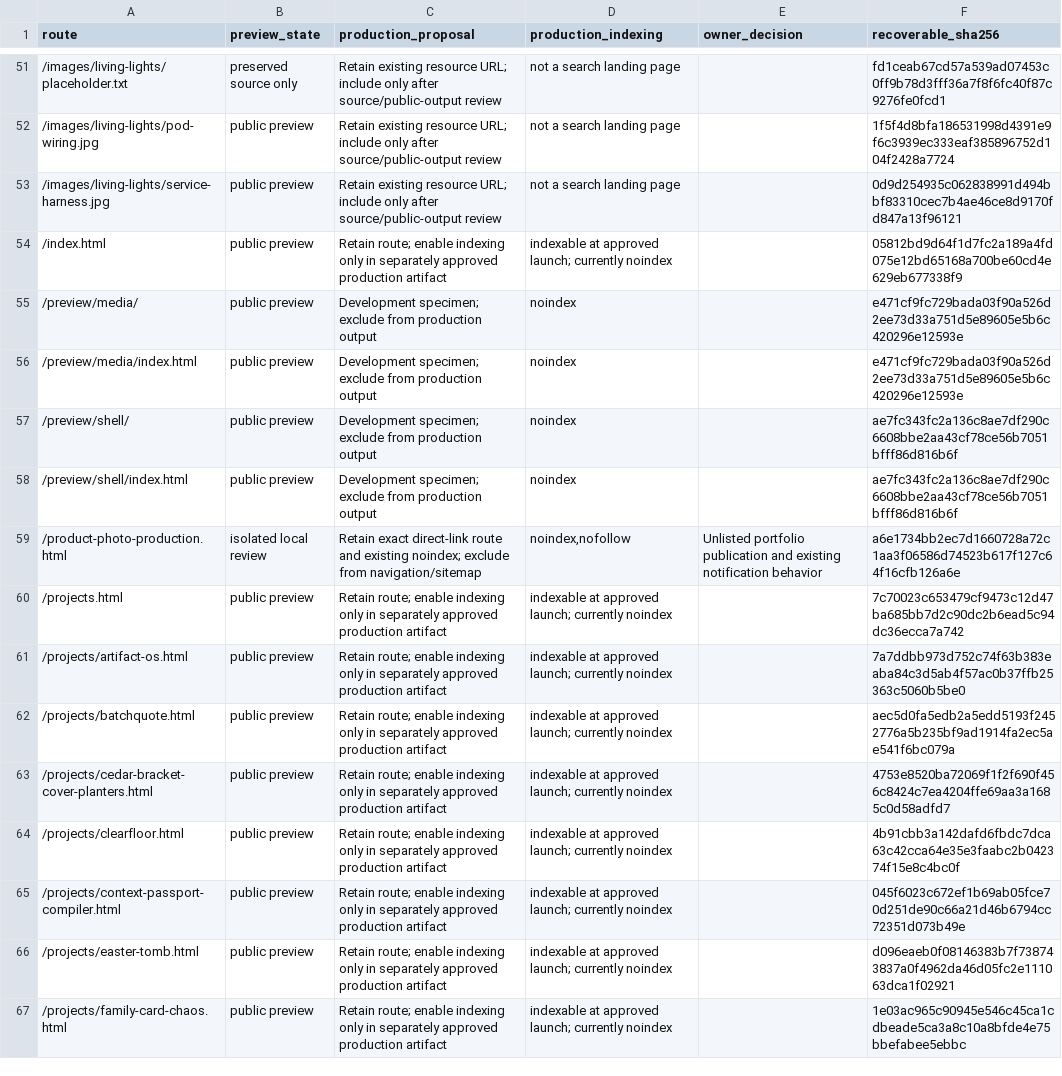
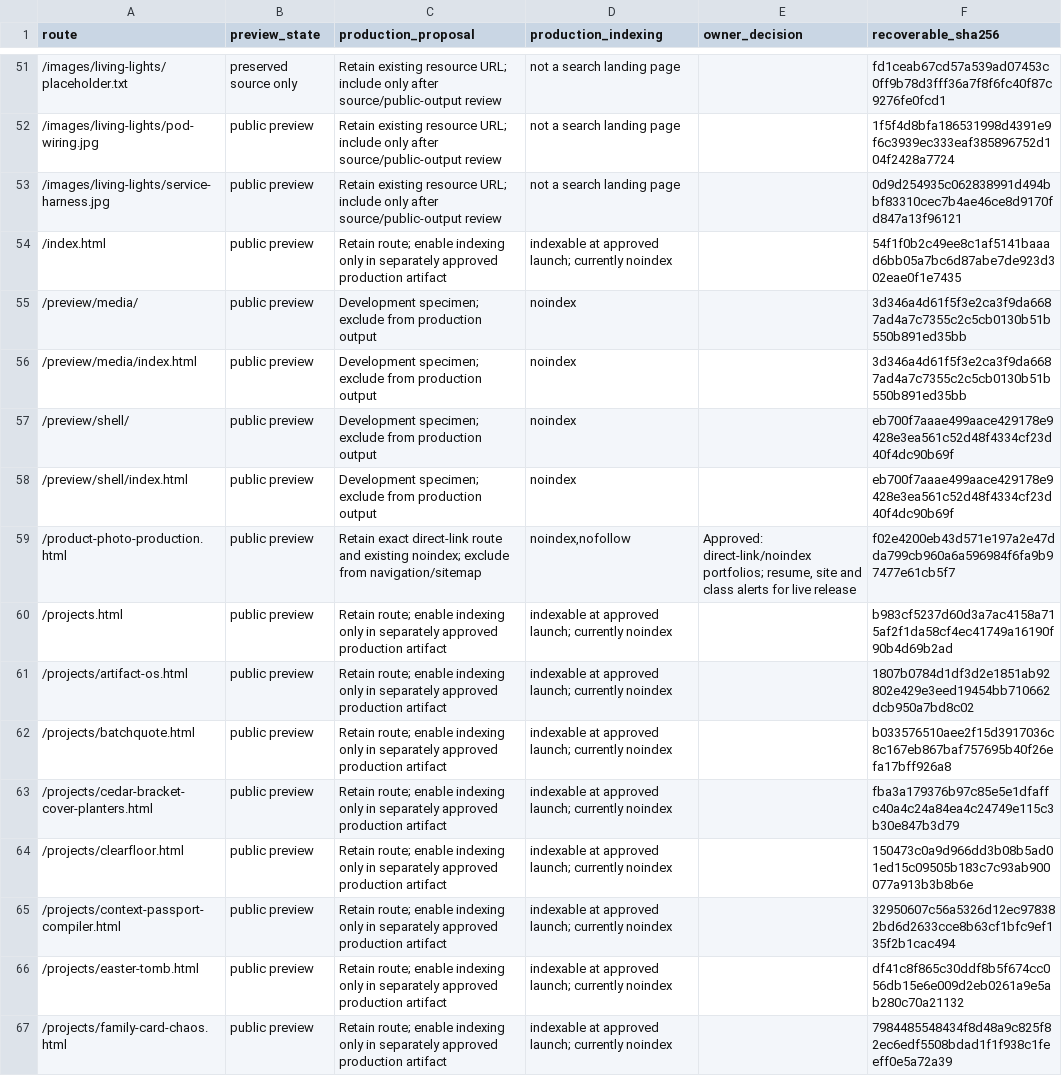
Before and after one commit to OlsenAutomation/olsenautomation.github.io, a CSV file: migration/LAUNCH_ROUTE_REVIEW.csv, drawn as a sheet; only a part is shown, gaps mark what is left out; the diff covers the shown part only; the diff names each change by its address in the sheet, - before the commit and + after, or states it on an @@ line.

Commit message:
Apply approved unlisted access and prepare engagement alerts

```diff
--- a/migration/LAUNCH_ROUTE_REVIEW.csv
+++ b/migration/LAUNCH_ROUTE_REVIEW.csv
-F54 (recoverable_sha256): 05812bd9d64f1d7fc2a189a4fd075e12bd65168a700be60cd4e629eb677338f9
+F54 (recoverable_sha256): 54f1f0b2c49ee8c1af5141baaad6bb05a7bc6d87abe7de923d302eae0f1e7435
-F55:F56 (recoverable_sha256): e471cf9fc729bada03f90a526d2ee73d33a751d5e89605e5b6c420296e12593e
+F55:F56 (recoverable_sha256): 3d346a4d61f5f3e2ca3f9da6687ad4a7c7355c2c5cb0130b51b550b891ed35bb
-F57:F58 (recoverable_sha256): ae7fc343fc2a136c8ae7df290c6608bbe2aa43cf78ce56b7051bfff86d816b6f
+F57:F58 (recoverable_sha256): eb700f7aaae499aace429178e9428e3ea561c52d48f4334cf23d40f4dc90b69f
-B59 (preview_state): isolated local review
+B59 (preview_state): public preview
-E59 (owner_decision): Unlisted portfolio publication and existing notification behavior
+E59 (owner_decision): Approved: direct-link/noindex portfolios; resume, site and class alerts for live release
-F59 (recoverable_sha256): a6e1734bb2ec7d1660728a72c1aa3f06586d74523b617f127c64f16cfb126a6e
+F59 (recoverable_sha256): f02e4200eb43d571e197a2e47dda799cb960a6a596984f6fa9b97477e61cb5f7
-F60 (recoverable_sha256): 7c70023c653479cf9473c12d47ba685bb7d2c90dc2b6ead5c94dc36ecca7a742
+F60 (recoverable_sha256): b983cf5237d60d3a7ac4158a715af2f1da58cf4ec41749a16190f90b4d69b2ad
-F61 (recoverable_sha256): 7a7ddbb973d752c74f63b383eaba84c3d5ab4f57ac0b37ffb25363c5060b5be0
+F61 (recoverable_sha256): 1807b0784d1df3d2e1851ab92802e429e3eed19454bb710662dcb950a7bd8c02
-F62 (recoverable_sha256): aec5d0fa5edb2a5edd5193f2452776a5b235bf9ad1914fa2ec5ae541f6bc079a
+F62 (recoverable_sha256): b033576510aee2f15d3917036c8c167eb867baf757695b40f26efa17bff926a8
-F63 (recoverable_sha256): 4753e8520ba72069f1f2f690f456c8424c7ea4204ffe69aa3a1685c0d58adfd7
+F63 (recoverable_sha256): fba3a179376b97c85e5e1dfaffc40a4c24a84ea4c24749e115c3b30e847b3d79
-F64 (recoverable_sha256): 4b91cbb3a142dafd6fbdc7dca63c42cca64e35e3faabc2b042374f15e8c4bc0f
+F64 (recoverable_sha256): 150473c0a9d966dd3b08b5ad01ed15c09505b183c7c93ab900077a913b3b8b6e
-F65 (recoverable_sha256): 045f6023c672ef1b69ab05fce70d251de90c66a21d46b6794cc72351d073b49e
+F65 (recoverable_sha256): 32950607c56a5326d12ec978382bd6d2633cce8b63cf1bfc9ef135f2b1cac494
-F66 (recoverable_sha256): d096eaeb0f08146383b7f738743837a0f4962da46d05fc2e111063dca1f02921
+F66 (recoverable_sha256): df41c8f865c30ddf8b5f674cc056db15e6e009d2eb0261a9e5ab280c70a21132
-F67 (recoverable_sha256): 1e03ac965c90945e546c45ca1cdbeade5ca3a8c10a8bfde4e75bbefabee5ebbc
+F67 (recoverable_sha256): 7984485548434f8d48a9c825f82ec6edf5508bdad1f1f938c1feeff0e5a72a39
```
Also changed, not shown: 91 edited cells elsewhere in this file, 24 other files.
